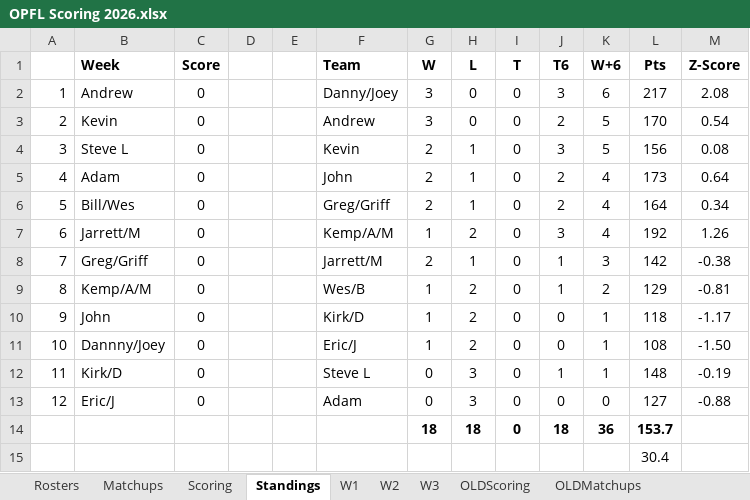
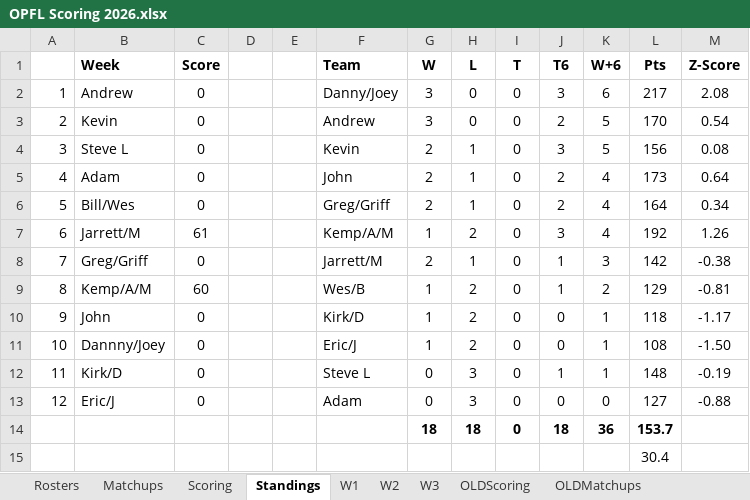
Before and after one commit to opflweb/scoring, an Excel workbook: OPFL Scoring 2026.xlsx, sheet Standings, drawn as a sheet; values as stored, in another font and other column widths than the file's, no borders; charts and pictures not drawn; the diff names each change by its address in the sheet, - before the commit and + after, or states it on an @@ line.

```diff
--- a/OPFL Scoring 2026.xlsx (sheet Standings)
+++ b/OPFL Scoring 2026.xlsx (sheet Standings)
-C7 (Score): 0
+C7 (Score): 61
-C9 (Score): 0
+C9 (Score): 60
```
Also changed, not shown: sheet Matchups, sheet Rosters, sheet Scoring, sheet OLDScoring, sheet OLDMatchups, formulas that keep their value.
